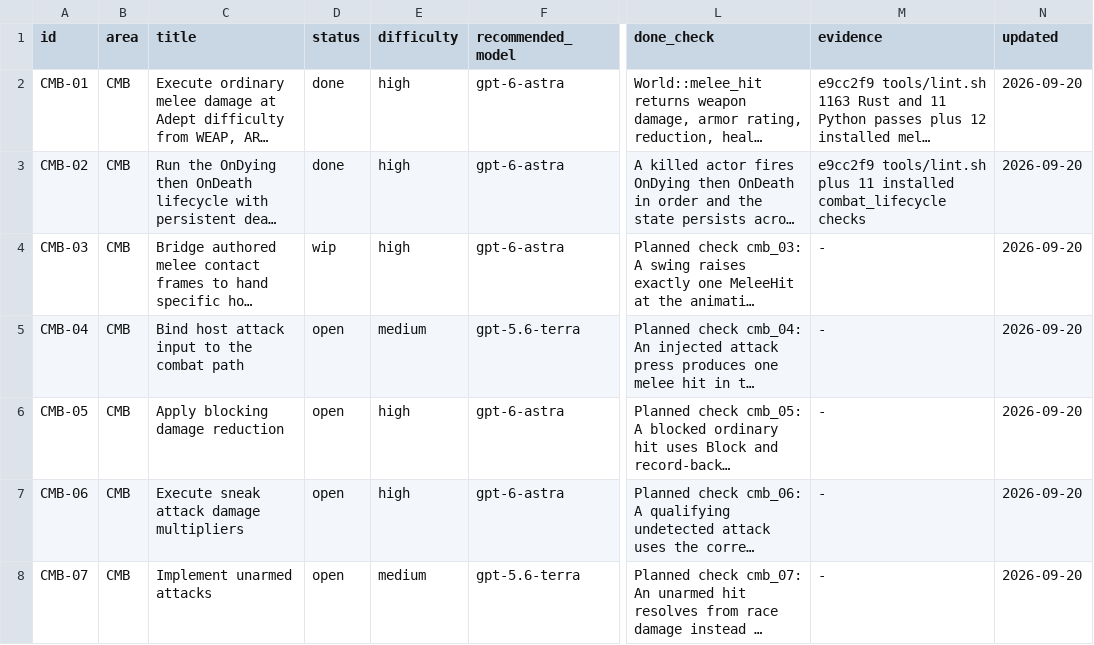
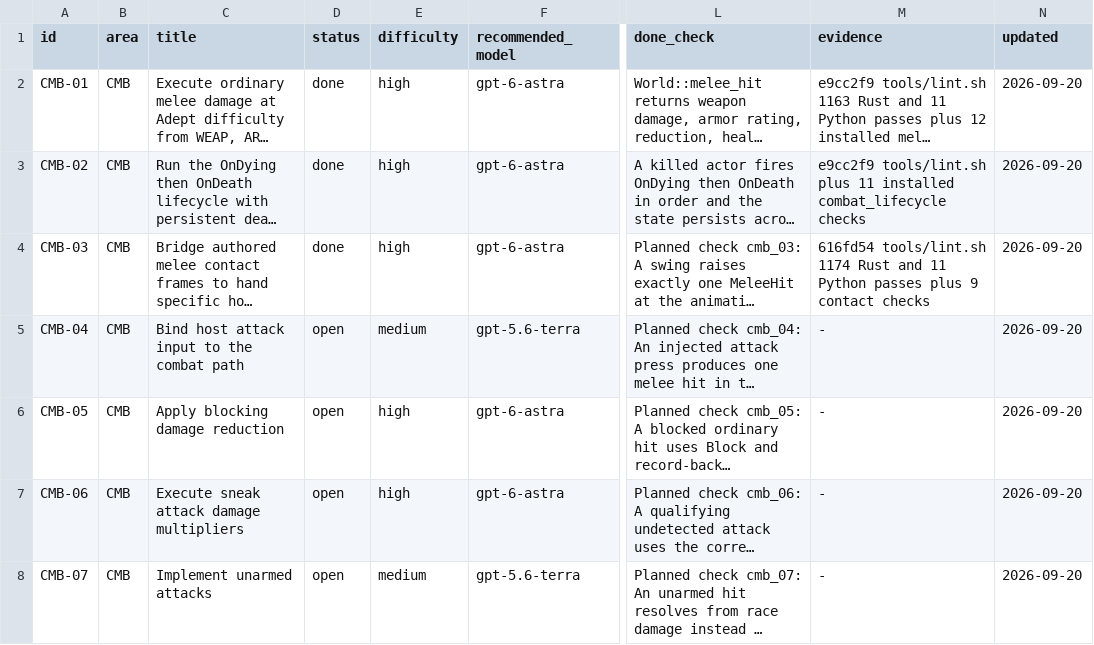
Before and after one commit to earthbone/earthbone-engine, a CSV file: BACKLOG.csv, drawn as a sheet; only a part is shown, gaps mark what is left out; long unchanged cells end in …; the diff names each change by its address in the sheet, - before the commit and + after, or states it on an @@ line.

Commit message:
Record contact bridge completion and live host prerequisites

```diff
--- a/BACKLOG.csv
+++ b/BACKLOG.csv
-D4 (status): wip
+D4 (status): done
-M4 (evidence): -
+M4 (evidence): 616fd54 tools/lint.sh 1174 Rust and 11 Python passes plus 9 contact checks
```
